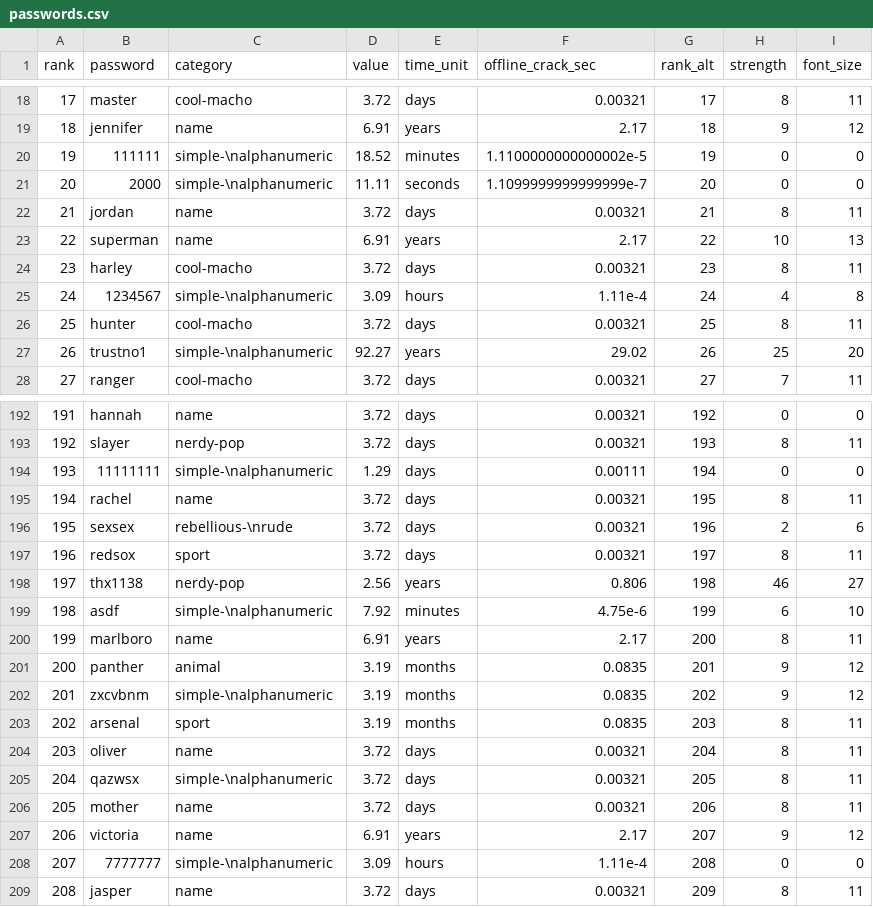
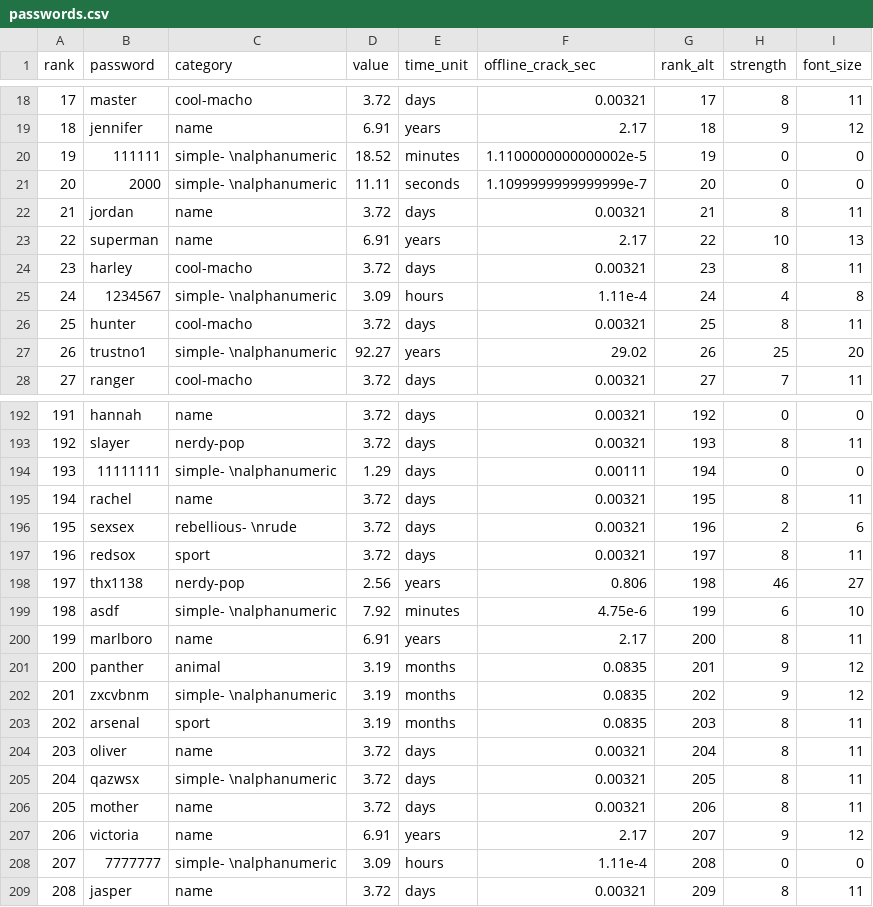
Before and after one commit to lgibson7/ggplot-courses, a CSV file: data/passwords.csv, drawn as a sheet; only a part is shown, gaps mark what is left out; the diff covers the shown part only.

```diff
--- a/data/passwords.csv
+++ b/data/passwords.csv
@@ -19,4 +19,4 @@ rank,password,category,value,time_unit,offline_crack_sec,rank_alt,strength,font_
 18,jennifer,"name",6.91,years,2.17,18,9,12
-19,111111,"simple-\nalphanumeric",18.52,minutes,1.1100000000000002e-5,19,0,0
-20,2000,"simple-\nalphanumeric",11.11,seconds,1.1099999999999999e-7,20,0,0
+19,111111,"simple- \nalphanumeric",18.52,minutes,1.1100000000000002e-5,19,0,0
+20,2000,"simple- \nalphanumeric",11.11,seconds,1.1099999999999999e-7,20,0,0
 21,jordan,"name",3.72,days,0.00321,21,8,11
@@ -24,5 +24,5 @@ rank,password,category,value,time_unit,offline_crack_sec,rank_alt,strength,font_
 23,harley,"cool-macho",3.72,days,0.00321,23,8,11
-24,1234567,"simple-\nalphanumeric",3.09,hours,1.11e-4,24,4,8
+24,1234567,"simple- \nalphanumeric",3.09,hours,1.11e-4,24,4,8
 25,hunter,"cool-macho",3.72,days,0.00321,25,8,11
-26,trustno1,"simple-\nalphanumeric",92.27,years,29.02,26,25,20
+26,trustno1,"simple- \nalphanumeric",92.27,years,29.02,26,25,20
 27,ranger,"cool-macho",3.72,days,0.00321,27,7,11
@@ -193,17 +193,17 @@ rank,password,category,value,time_unit,offline_crack_sec,rank_alt,strength,font_
 192,slayer,"nerdy-pop",3.72,days,0.00321,193,8,11
-193,11111111,"simple-\nalphanumeric",1.29,days,0.00111,194,0,0
+193,11111111,"simple- \nalphanumeric",1.29,days,0.00111,194,0,0
 194,rachel,"name",3.72,days,0.00321,195,8,11
-195,sexsex,"rebellious-\nrude",3.72,days,0.00321,196,2,6
+195,sexsex,"rebellious- \nrude",3.72,days,0.00321,196,2,6
 196,redsox,"sport",3.72,days,0.00321,197,8,11
 197,thx1138,"nerdy-pop",2.56,years,0.806,198,46,27
-198,asdf,"simple-\nalphanumeric",7.92,minutes,4.75e-6,199,6,10
+198,asdf,"simple- \nalphanumeric",7.92,minutes,4.75e-6,199,6,10
 199,marlboro,"name",6.91,years,2.17,200,8,11
 200,panther,"animal",3.19,months,0.0835,201,9,12
-201,zxcvbnm,"simple-\nalphanumeric",3.19,months,0.0835,202,9,12
+201,zxcvbnm,"simple- \nalphanumeric",3.19,months,0.0835,202,9,12
 202,arsenal,"sport",3.19,months,0.0835,203,8,11
 203,oliver,"name",3.72,days,0.00321,204,8,11
-204,qazwsx,"simple-\nalphanumeric",3.72,days,0.00321,205,8,11
+204,qazwsx,"simple- \nalphanumeric",3.72,days,0.00321,205,8,11
 205,mother,"name",3.72,days,0.00321,206,8,11
 206,victoria,"name",6.91,years,2.17,207,9,12
-207,7777777,"simple-\nalphanumeric",3.09,hours,1.11e-4,208,0,0
+207,7777777,"simple- \nalphanumeric",3.09,hours,1.11e-4,208,0,0
 208,jasper,"name",3.72,days,0.00321,209,8,11
```
Also changed, not shown: 77 edited cells elsewhere in this file.
